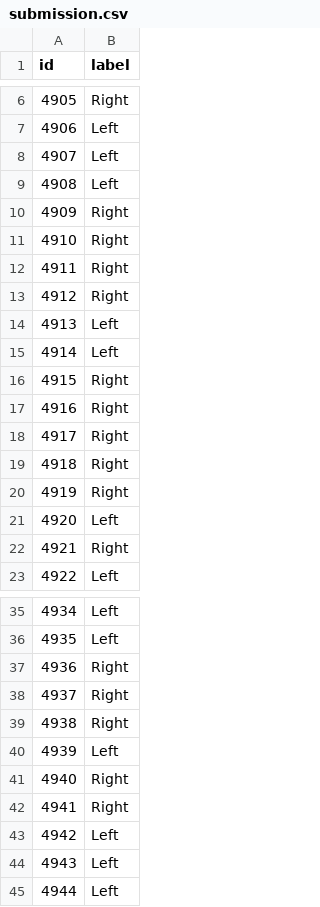
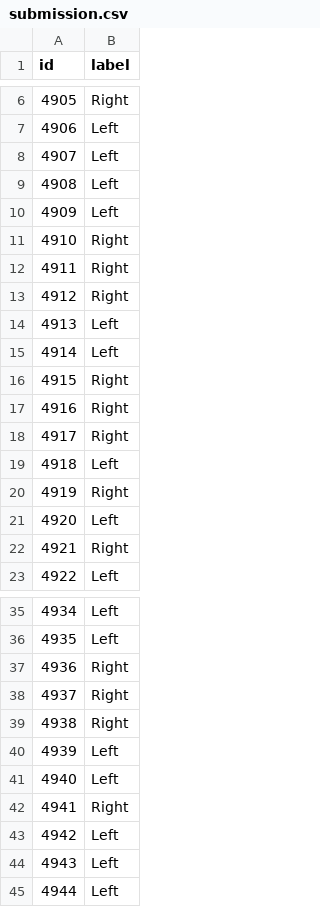
Before and after one commit to MohammedAhmed124/MTC-AIC-3-CodeCraft, a CSV file: submission.csv, drawn as a sheet; only a part is shown, gaps mark what is left out.

```diff
--- a/submission.csv
+++ b/submission.csv
@@ -9,3 +9,3 @@ id,label
 4908,Left
-4909,Right
+4909,Left
 4910,Right
@@ -18,3 +18,3 @@ id,label
 4917,Right
-4918,Right
+4918,Left
 4919,Right
@@ -40,3 +40,3 @@ id,label
 4939,Left
-4940,Right
+4940,Left
 4941,Right
```
Also changed, not shown: 10 other files.
